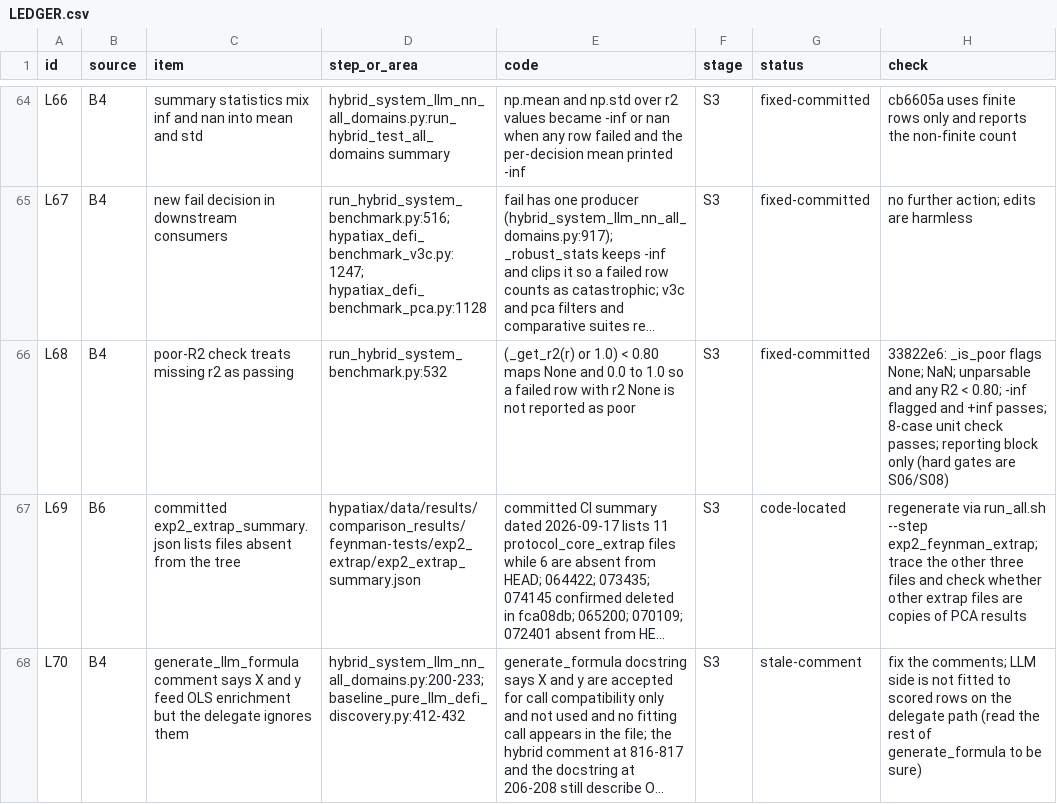
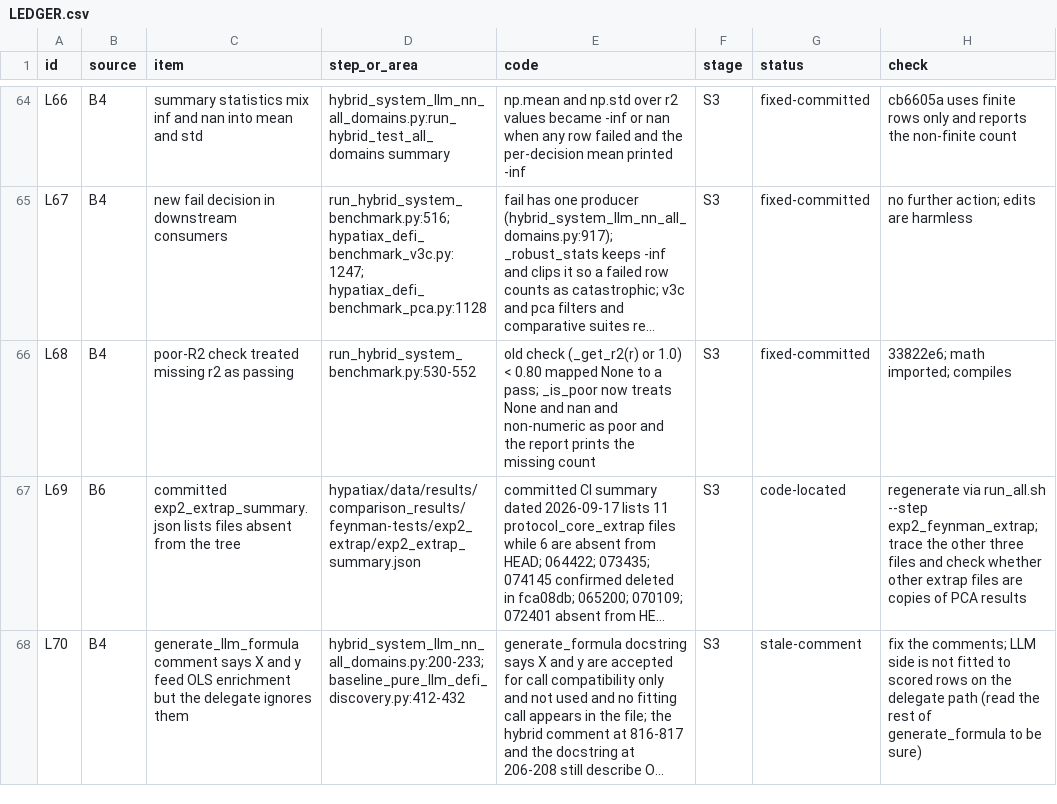
Before and after one commit to sednabcn/LLM-HypatiaX-REPRO, a CSV file: audit/LEDGER.csv, drawn as a sheet; only a part is shown, gaps mark what is left out; long unchanged cells end in …; the diff names each change by its address in the sheet, - before the commit and + after, or states it on an @@ line.

Commit message:
ledger: L68 fixed-committed (33822e6)

```diff
--- a/audit/LEDGER.csv
+++ b/audit/LEDGER.csv
-C66 (item): poor-R2 check treats missing r2 as passing
+C66 (item): poor-R2 check treated missing r2 as passing
-D66 (step_or_area): run_hybrid_system_benchmark.py:532
+D66 (step_or_area): run_hybrid_system_benchmark.py:530-552
-E66 (code): (_get_r2(r) or 1.0) < 0.80 maps None and 0.0 to 1.0 so a failed row with r2 None is not reported as poor
+E66 (code): old check (_get_r2(r) or 1.0) < 0.80 mapped None to a pass; _is_poor now treats None and nan and non-numeric as poor and the report prints the missing count
-H66 (check): 33822e6: _is_poor flags None; NaN; unparsable and any R2 < 0.80; -inf flagged and +inf passes; 8-case unit check passes; reporting block only (hard gates are S06/S08)
+H66 (check): 33822e6; math imported; compiles
```
